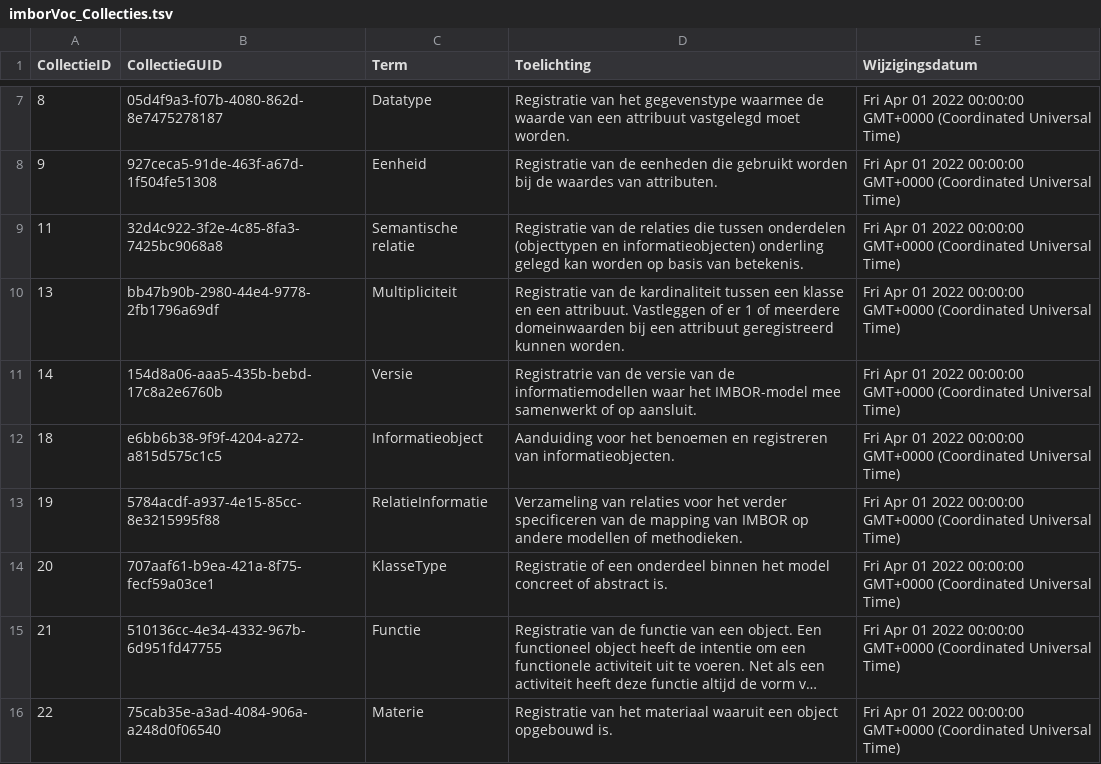
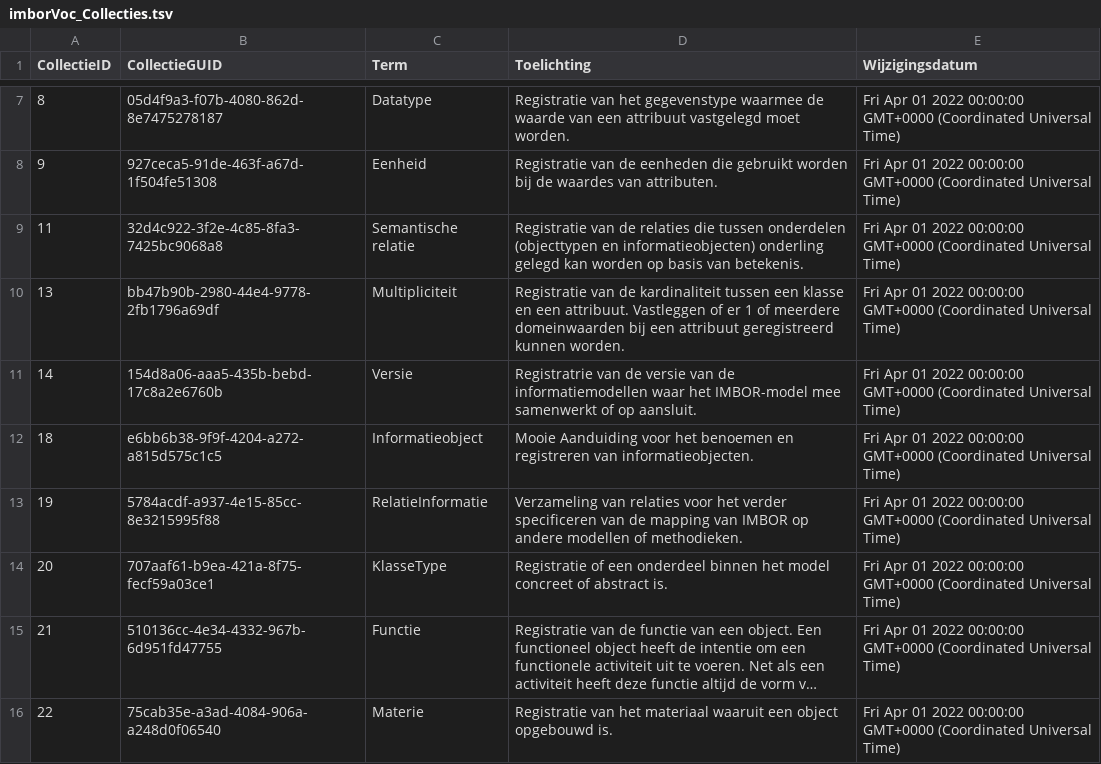
Before and after one commit to Stichting-CROW/imbor-development, a TSV file: data/generated-tables/imborVoc_Collecties.tsv, drawn as a sheet; only a part is shown, gaps mark what is left out; long unchanged cells end in ….

```diff
--- a/data/generated-tables/imborVoc_Collecties.tsv
+++ b/data/generated-tables/imborVoc_Collecties.tsv
@@ -11,3 +11,3 @@ CollectieID	CollectieGUID	Term	Toelichting	Wijzigingsdatum
 14	154d8a06-aaa5-435b-bebd-17c8a2e6760b	Versie	Registratrie van de versie van de informatiemodellen waar het IMBOR-model mee samenwerkt of op aansluit.	Fri Apr 01 2022 00:00:00 GMT+0000 (Coordinated Universal Time)
-18	e6bb6b38-9f9f-4204-a272-a815d575c1c5	Informatieobject	Aanduiding voor het benoemen en registreren van informatieobjecten.	Fri Apr 01 2022 00:00:00 GMT+0000 (Coordinated Universal Time)
+18	e6bb6b38-9f9f-4204-a272-a815d575c1c5	Informatieobject	Mooie Aanduiding voor het benoemen en registreren van informatieobjecten.	Fri Apr 01 2022 00:00:00 GMT+0000 (Coordinated Universal Time)
 19	5784acdf-a937-4e15-85cc-8e3215995f88	RelatieInformatie	Verzameling van relaties voor het verder specificeren van de mapping van IMBOR op andere modellen of methodieken.	Fri Apr 01 2022 00:00:00 GMT+0000 (Coordinated Universal Time)
```
